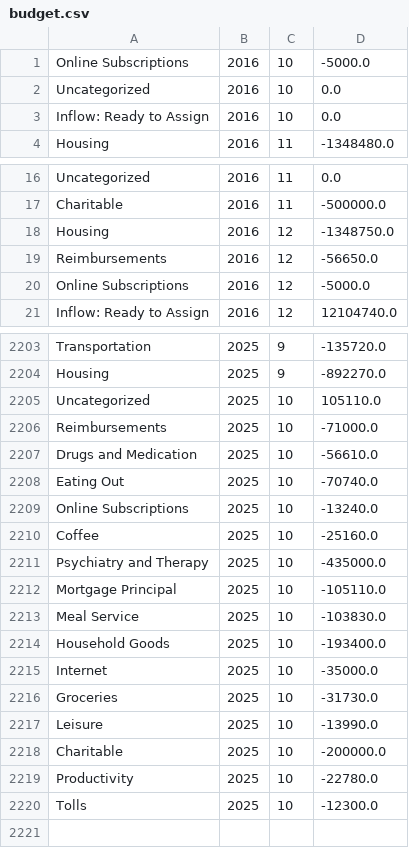
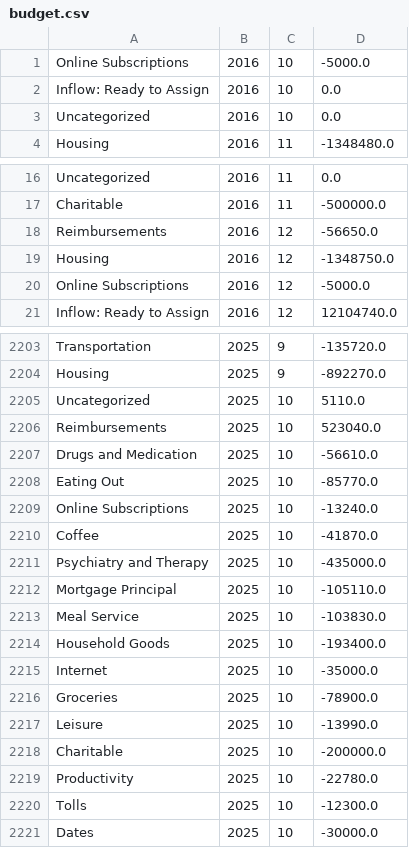
Before and after one commit to arxanas/arxanas.github.io, a CSV file: data/budget.csv, drawn as a sheet; only a part is shown, gaps mark what is left out.

```diff
--- a/data/budget.csv
+++ b/data/budget.csv
@@ -1,4 +1,4 @@
 Online Subscriptions,2016,10,-5000.0
-Uncategorized,2016,10,0.0
 Inflow: Ready to Assign,2016,10,0.0
+Uncategorized,2016,10,0.0
 Housing,2016,11,-1348480.0
@@ -17,4 +17,4 @@ Uncategorized,2016,11,0.0
 Charitable,2016,11,-500000.0
-Housing,2016,12,-1348750.0
 Reimbursements,2016,12,-56650.0
+Housing,2016,12,-1348750.0
 Online Subscriptions,2016,12,-5000.0
@@ -2204,8 +2204,8 @@ Transportation,2025,9,-135720.0
 Housing,2025,9,-892270.0
-Uncategorized,2025,10,105110.0
-Reimbursements,2025,10,-71000.0
+Uncategorized,2025,10,5110.0
+Reimbursements,2025,10,523040.0
 Drugs and Medication,2025,10,-56610.0
-Eating Out,2025,10,-70740.0
+Eating Out,2025,10,-85770.0
 Online Subscriptions,2025,10,-13240.0
-Coffee,2025,10,-25160.0
+Coffee,2025,10,-41870.0
 Psychiatry and Therapy,2025,10,-435000.0
@@ -2215,3 +2215,3 @@ Household Goods,2025,10,-193400.0
 Internet,2025,10,-35000.0
-Groceries,2025,10,-31730.0
+Groceries,2025,10,-78900.0
 Leisure,2025,10,-13990.0
@@ -2220 +2220,2 @@ Productivity,2025,10,-22780.0
 Tolls,2025,10,-12300.0
+Dates,2025,10,-30000.0
```
Also changed, not shown: 1 other file.
